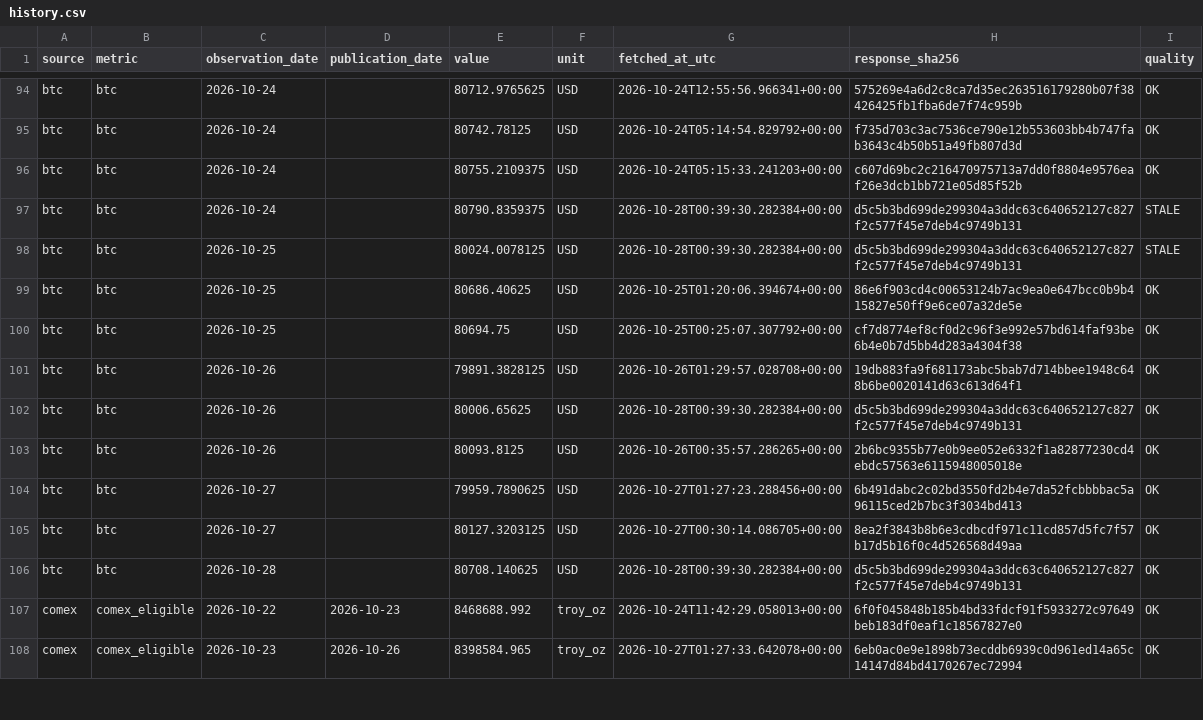
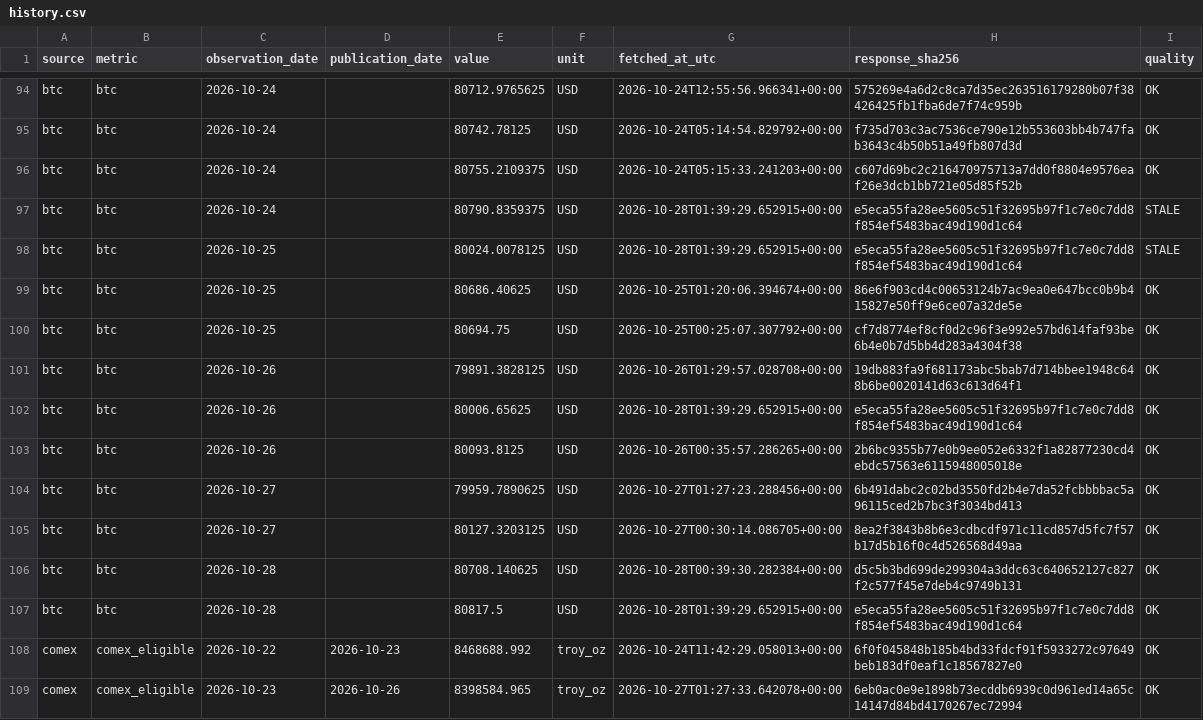
Before and after one commit to yydsdefi-cmyk/COMEX-Gold-Tracker, a CSV file: market_data/history.csv, drawn as a sheet; only a part is shown, gaps mark what is left out; the diff covers the shown part only.

```diff
--- a/market_data/history.csv
+++ b/market_data/history.csv
@@ -96,4 +96,4 @@ btc,btc,2026-10-24,,80742.78125,USD,2026-10-24T05:14:54.829792+00:00,f735d703c3a
 btc,btc,2026-10-24,,80755.2109375,USD,2026-10-24T05:15:33.241203+00:00,c607d69bc2c216470975713a7dd0f8804e9576eaf26e3dcb1bb721e05d85f52b,OK
-btc,btc,2026-10-24,,80790.8359375,USD,2026-10-28T00:39:30.282384+00:00,d5c5b3bd699de299304a3ddc63c640652127c827f2c577f45e7deb4c9749b131,STALE
-btc,btc,2026-10-25,,80024.0078125,USD,2026-10-28T00:39:30.282384+00:00,d5c5b3bd699de299304a3ddc63c640652127c827f2c577f45e7deb4c9749b131,STALE
+btc,btc,2026-10-24,,80790.8359375,USD,2026-10-28T01:39:29.652915+00:00,e5eca55fa28ee5605c51f32695b97f1c7e0c7dd8f854ef5483bac49d190d1c64,STALE
+btc,btc,2026-10-25,,80024.0078125,USD,2026-10-28T01:39:29.652915+00:00,e5eca55fa28ee5605c51f32695b97f1c7e0c7dd8f854ef5483bac49d190d1c64,STALE
 btc,btc,2026-10-25,,80686.40625,USD,2026-10-25T01:20:06.394674+00:00,86e6f903cd4c00653124b7ac9ea0e647bcc0b9b415827e50ff9e6ce07a32de5e,OK
@@ -101,3 +101,3 @@ btc,btc,2026-10-25,,80694.75,USD,2026-10-25T00:25:07.307792+00:00,cf7d8774ef8cf0
 btc,btc,2026-10-26,,79891.3828125,USD,2026-10-26T01:29:57.028708+00:00,19db883fa9f681173abc5bab7d714bbee1948c648b6be0020141d63c613d64f1,OK
-btc,btc,2026-10-26,,80006.65625,USD,2026-10-28T00:39:30.282384+00:00,d5c5b3bd699de299304a3ddc63c640652127c827f2c577f45e7deb4c9749b131,OK
+btc,btc,2026-10-26,,80006.65625,USD,2026-10-28T01:39:29.652915+00:00,e5eca55fa28ee5605c51f32695b97f1c7e0c7dd8f854ef5483bac49d190d1c64,OK
 btc,btc,2026-10-26,,80093.8125,USD,2026-10-26T00:35:57.286265+00:00,2b6bc9355b77e0b9ee052e6332f1a82877230cd4ebdc57563e6115948005018e,OK
@@ -106,2 +106,3 @@ btc,btc,2026-10-27,,80127.3203125,USD,2026-10-27T00:30:14.086705+00:00,8ea2f3843
 btc,btc,2026-10-28,,80708.140625,USD,2026-10-28T00:39:30.282384+00:00,d5c5b3bd699de299304a3ddc63c640652127c827f2c577f45e7deb4c9749b131,OK
+btc,btc,2026-10-28,,80817.5,USD,2026-10-28T01:39:29.652915+00:00,e5eca55fa28ee5605c51f32695b97f1c7e0c7dd8f854ef5483bac49d190d1c64,OK
 comex,comex_eligible,2026-10-22,2026-10-23,8468688.992,troy_oz,2026-10-24T11:42:29.058013+00:00,6f0f045848b185b4bd33fdcf91f5933272c97649beb183df0eaf1c18567827e0,OK
```
Also changed, not shown: 3 added rows and 37 edited cells elsewhere in this file, 9 other files.
